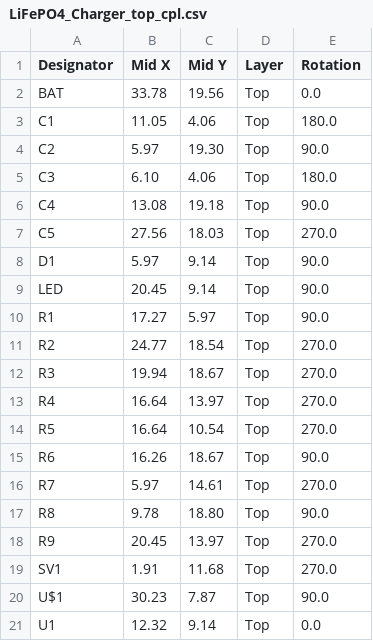
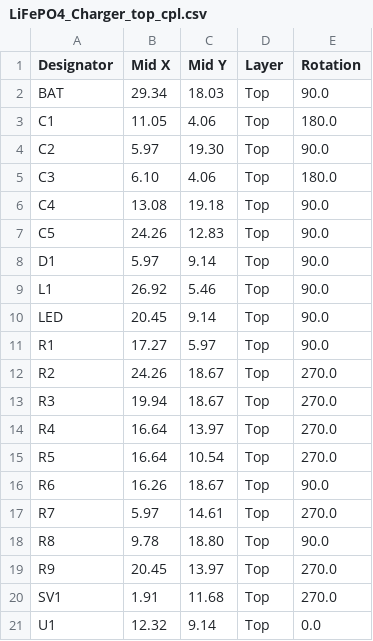
Before and after one commit to darkavenger75/mk312smt, a CSV file: LiFePO4_Charger/LiFePO4_Charger_top_cpl.csv, drawn as a sheet.

```diff
--- a/LiFePO4_Charger/LiFePO4_Charger_top_cpl.csv
+++ b/LiFePO4_Charger/LiFePO4_Charger_top_cpl.csv
@@ -1,3 +1,3 @@
 Designator,Mid X,Mid Y,Layer,Rotation
-BAT,33.78,19.56,Top,0.0
+BAT,29.34,18.03,Top,90.0
 C1,11.05, 4.06,Top,180.0
@@ -6,7 +6,8 @@ C3, 6.10, 4.06,Top,180.0
 C4,13.08,19.18,Top,90.0
-C5,27.56,18.03,Top,270.0
+C5,24.26,12.83,Top,90.0
 D1, 5.97, 9.14,Top,90.0
+L1,26.92, 5.46,Top,90.0
 LED,20.45, 9.14,Top,90.0
 R1,17.27, 5.97,Top,90.0
-R2,24.77,18.54,Top,270.0
+R2,24.26,18.67,Top,270.0
 R3,19.94,18.67,Top,270.0
@@ -19,3 +20,2 @@ R9,20.45,13.97,Top,270.0
 SV1, 1.91,11.68,Top,270.0
-U$1,30.23, 7.87,Top,90.0
 U1,12.32, 9.14,Top,0.0
```
Also changed, not shown: LiFePO4_Charger/LiFePO4_Charger_top_bom.csv, 3 other files.
